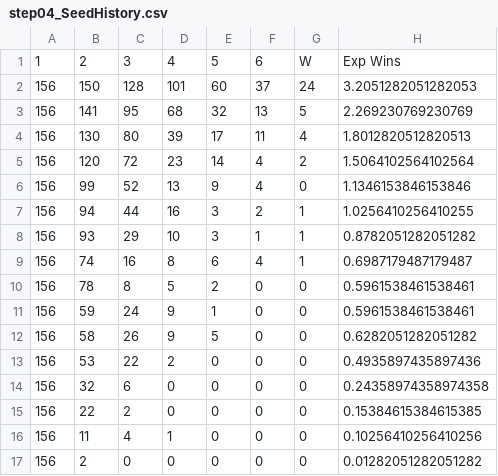
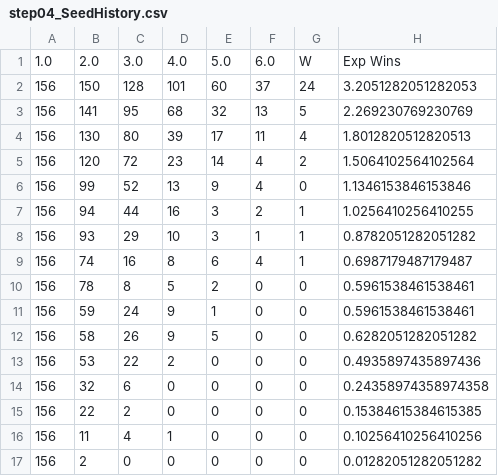
Before and after one commit to harmkenn/Python_Madness_2024, a CSV file: notebooks/step04_SeedHistory.csv, drawn as a sheet.

```diff
--- a/notebooks/step04_SeedHistory.csv
+++ b/notebooks/step04_SeedHistory.csv
@@ -1,2 +1,2 @@
-1,2,3,4,5,6,W,Exp Wins
+1.0,2.0,3.0,4.0,5.0,6.0,W,Exp Wins
 156,150,128,101,60,37,24,3.2051282051282053
```
Also changed, not shown: notebooks/step05_PASE.csv, 5 other files.
